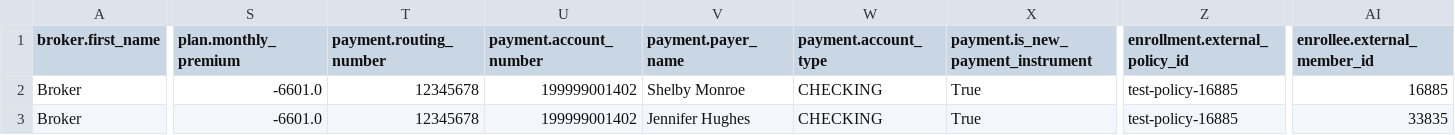
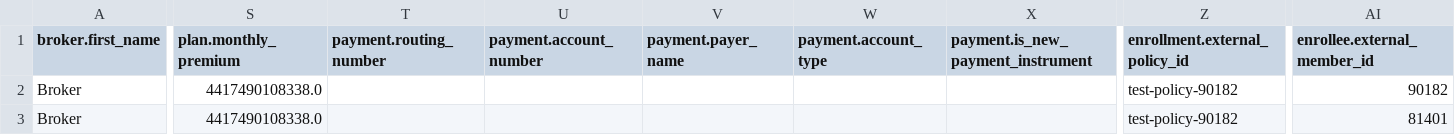
Before and after one commit to oscarhealth/IchraConnect, a CSV file: test_cases/two_three.csv, drawn as a sheet; only a part is shown, gaps mark what is left out; the diff covers the shown part only; the diff names each change by its address in the sheet, - before the commit and + after, or states it on an @@ line.

```diff
--- a/test_cases/two_three.csv
+++ b/test_cases/two_three.csv
-S2:S3 (plan.monthly_premium): -6601.0
+S2:S3 (plan.monthly_premium): 4417490108338.0
-T2:T3 (payment.routing_number): 12345678
+T2:T3 (payment.routing_number): (empty)
-U2:U3 (payment.account_number): 199999001402
+U2:U3 (payment.account_number): (empty)
-V2 (payment.payer_name): Shelby Monroe
+V2 (payment.payer_name): (empty)
-W2:W3 (payment.account_type): CHECKING
+W2:W3 (payment.account_type): (empty)
-X2:X3: True
+X2:X3: (empty)
-Z2:Z3 (enrollment.external_policy_id): test-policy-16885
+Z2:Z3 (enrollment.external_policy_id): test-policy-90182
-AI2 (enrollee.external_member_id): 16885
+AI2 (enrollee.external_member_id): 90182
-V3 (payment.payer_name): Jennifer Hughes
+V3 (payment.payer_name): (empty)
-AI3 (enrollee.external_member_id): 33835
+AI3 (enrollee.external_member_id): 81401
```
Also changed, not shown: 12 edited cells elsewhere in this file, test_cases/one_two.csv, test_cases/three_one.csv, 14 other files.
